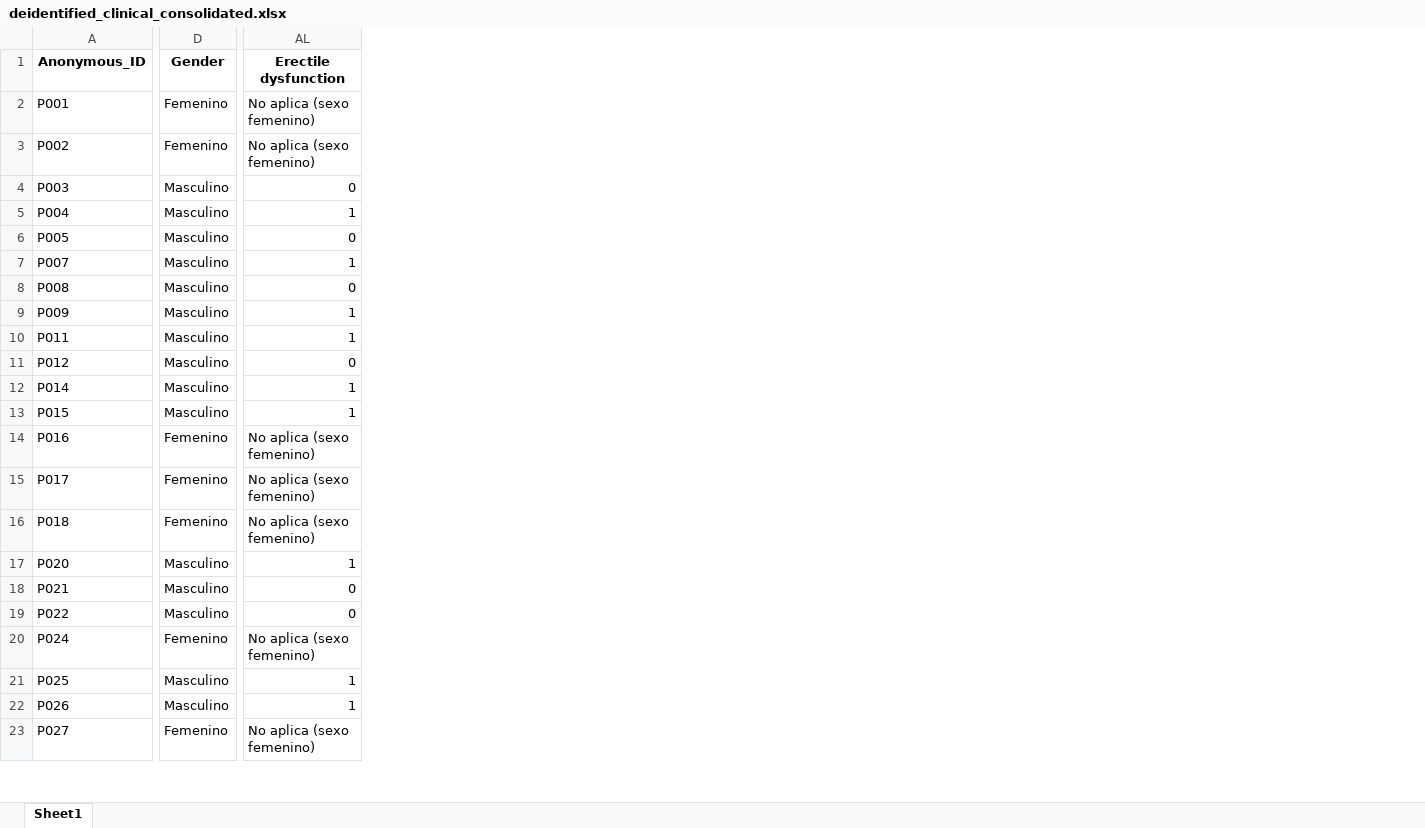
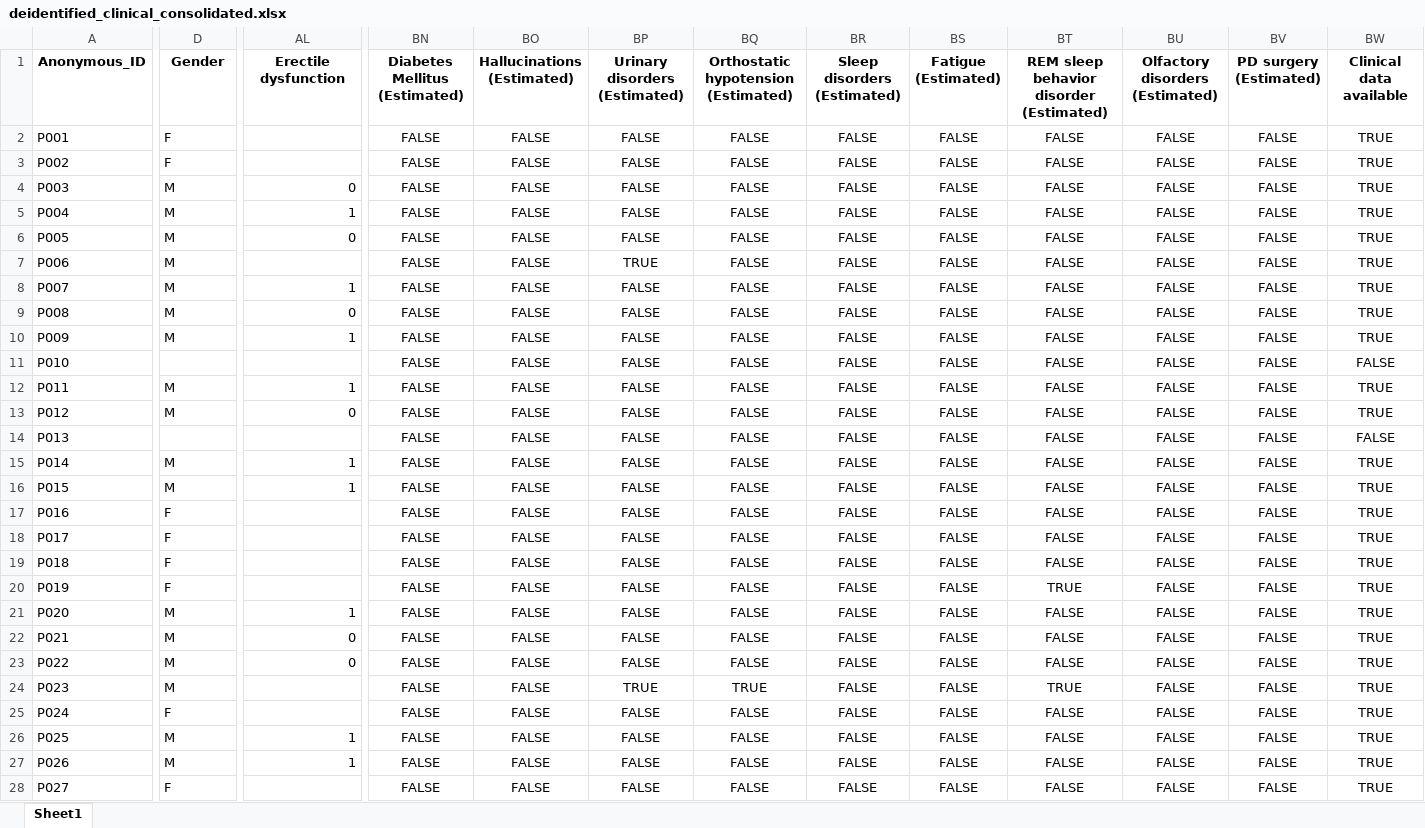
Before and after one commit to leonelmd/Multicenter_HRV_Complexity, an Excel workbook: data/deidentified_clinical_consolidated.xlsx, sheet Sheet1, drawn as a sheet; only a part is shown, gaps mark what is left out; values as stored, in another font and other column widths than the file's, no borders; addresses are those after the commit; rows hold the shown columns only; the diff covers the shown part only; the diff names each change by its address in the sheet, - before the commit and + after, or states it on an @@ line.

```diff
--- a/data/deidentified_clinical_consolidated.xlsx (sheet Sheet1)
+++ b/data/deidentified_clinical_consolidated.xlsx (sheet Sheet1)
+column BN (Diabetes Mellitus (Estimated)), rows 2-6: all FALSE; rows 8-10: all FALSE; rows 12-13: FALSE | FALSE; rows 15-19: all FALSE; rows 21-23: all FALSE; rows 25-28: all FALSE
+column BO (Hallucinations (Estimated)), rows 2-6: all FALSE; rows 8-10: all FALSE; rows 12-13: FALSE | FALSE; rows 15-19: all FALSE; rows 21-23: all FALSE; rows 25-28: all FALSE
+column BP (Urinary disorders (Estimated)), rows 2-6: all FALSE; rows 8-10: all FALSE; rows 12-13: FALSE | FALSE; rows 15-19: all FALSE; rows 21-23: all FALSE; rows 25-28: all FALSE
+column BQ, rows 1-6: Orthostatic hypotension (Estimated) | FALSE | FALSE | FALSE | FALSE | FALSE; rows 8-10: all FALSE; rows 12-13: FALSE | FALSE; rows 15-19: all FALSE; rows 21-23: all FALSE; rows 25-28: all FALSE
+column BR (Sleep disorders (Estimated)), rows 2-6: all FALSE; rows 8-10: all FALSE; rows 12-13: FALSE | FALSE; rows 15-19: all FALSE; rows 21-23: all FALSE; rows 25-28: all FALSE
+column BS (Fatigue (Estimated)), rows 2-6: all FALSE; rows 8-10: all FALSE; rows 12-13: FALSE | FALSE; rows 15-19: all FALSE; rows 21-23: all FALSE; rows 25-28: all FALSE
+column BT, rows 1-6: REM sleep behavior disorder (Estimated) | FALSE | FALSE | FALSE | FALSE | FALSE; rows 8-10: all FALSE; rows 12-13: FALSE | FALSE; rows 15-19: all FALSE; rows 21-23: all FALSE; rows 25-28: all FALSE
+column BU (Olfactory disorders (Estimated)), rows 2-6: all FALSE; rows 8-10: all FALSE; rows 12-13: FALSE | FALSE; rows 15-19: all FALSE; rows 21-23: all FALSE; rows 25-28: all FALSE
+column BV (PD surgery (Estimated)), rows 2-6: all FALSE; rows 8-10: all FALSE; rows 12-13: FALSE | FALSE; rows 15-19: all FALSE; rows 21-23: all FALSE; rows 25-28: all FALSE
+column BW (Clinical data available), rows 2-6: all TRUE; rows 8-10: all TRUE; rows 12-13: TRUE | TRUE; rows 15-19: all TRUE; rows 21-23: all TRUE; rows 25-28: all TRUE
-D2:D3 (Gender): Femenino
+D2:D3 (Gender): F
-AL2:AL3 (Erectile dysfunction): No aplica (sexo femenino)
+AL2:AL3 (Erectile dysfunction): (empty)
-D4:D6 (Gender): Masculino
+D4:D6 (Gender): M
+row 7: P006 | M |  | FALSE | FALSE | TRUE | FALSE | FALSE | FALSE | FALSE | FALSE | FALSE | TRUE
-D8:D10 (Gender): Masculino
+D8:D10 (Gender): M
+row 11: P010 |  |  | FALSE | FALSE | FALSE | FALSE | FALSE | FALSE | FALSE | FALSE | FALSE | FALSE
-D12:D13 (Gender): Masculino
+D12:D13 (Gender): M
+row 14: P013 |  |  | FALSE | FALSE | FALSE | FALSE | FALSE | FALSE | FALSE | FALSE | FALSE | FALSE
-D15:D16 (Gender): Masculino
+D15:D16 (Gender): M
-D17:D19 (Gender): Femenino
+D17:D19 (Gender): F
-AL17:AL19 (Erectile dysfunction): No aplica (sexo femenino)
+AL17:AL19 (Erectile dysfunction): (empty)
+row 20: P019 | F |  | FALSE | FALSE | FALSE | FALSE | FALSE | FALSE | TRUE | FALSE | FALSE | TRUE
-D21:D23 (Gender): Masculino
+D21:D23 (Gender): M
+row 24: P023 | M |  | FALSE | FALSE | TRUE | TRUE | FALSE | FALSE | TRUE | FALSE | FALSE | TRUE
-D25 (Gender): Femenino
+D25 (Gender): F
-AL25 (Erectile dysfunction): No aplica (sexo femenino)
+AL25 (Erectile dysfunction): (empty)
-D26:D27 (Gender): Masculino
+D26:D27 (Gender): M
-D28 (Gender): Femenino
+D28 (Gender): F
-AL28 (Erectile dysfunction): No aplica (sexo femenino)
+AL28 (Erectile dysfunction): (empty)
```
Also changed, not shown: 1 added column and 367 edited cells elsewhere in this sheet, 50 other files.
